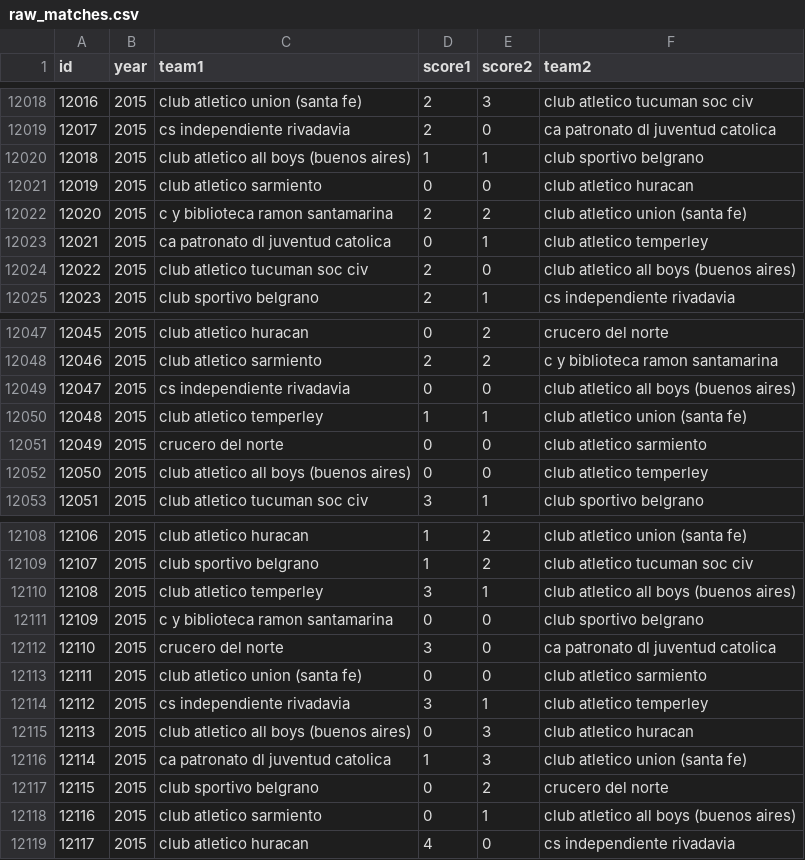
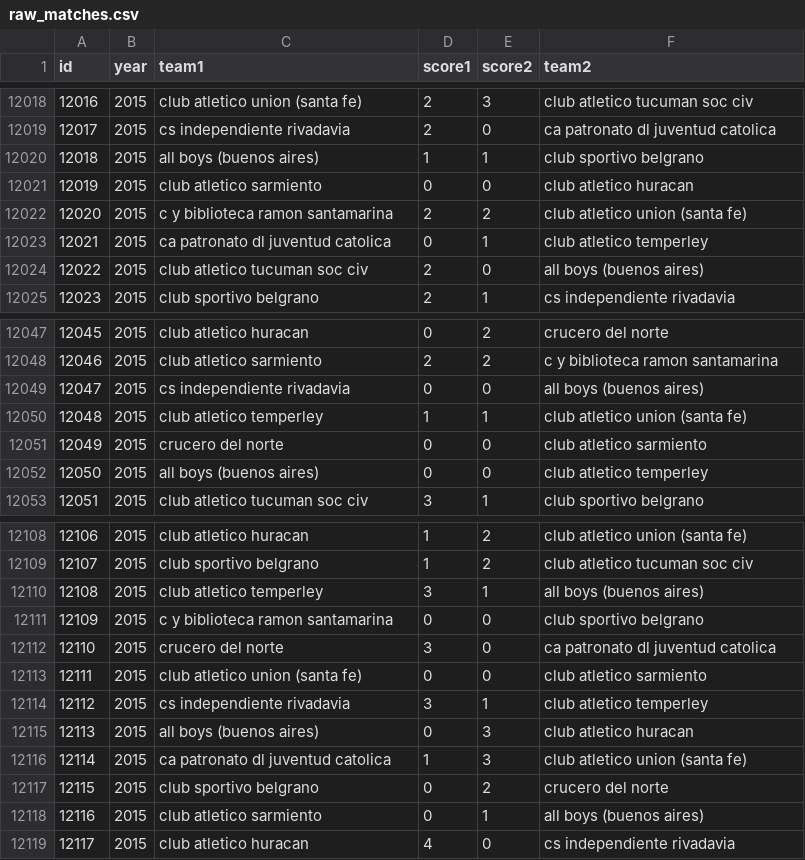
Before and after one commit to fisadev/afa_cup_learning, a CSV file: raw_matches.csv, drawn as a sheet; only a part is shown, gaps mark what is left out; the diff covers the shown part only.

```diff
--- a/raw_matches.csv
+++ b/raw_matches.csv
@@ -12019,3 +12019,3 @@ id,year,team1,score1,score2,team2
 12017,2015,cs independiente rivadavia,2,0,ca patronato dl juventud catolica
-12018,2015,club atletico all boys (buenos aires),1,1,club sportivo belgrano
+12018,2015,all boys (buenos aires),1,1,club sportivo belgrano
 12019,2015,club atletico sarmiento,0,0,club atletico huracan
@@ -12023,3 +12023,3 @@ id,year,team1,score1,score2,team2
 12021,2015,ca patronato dl juventud catolica,0,1,club atletico temperley
-12022,2015,club atletico tucuman soc civ,2,0,club atletico all boys (buenos aires)
+12022,2015,club atletico tucuman soc civ,2,0,all boys (buenos aires)
 12023,2015,club sportivo belgrano,2,1,cs independiente rivadavia
@@ -12048,6 +12048,6 @@ id,year,team1,score1,score2,team2
 12046,2015,club atletico sarmiento,2,2,c y biblioteca ramon santamarina
-12047,2015,cs independiente rivadavia,0,0,club atletico all boys (buenos aires)
+12047,2015,cs independiente rivadavia,0,0,all boys (buenos aires)
 12048,2015,club atletico temperley,1,1,club atletico union (santa fe)
 12049,2015,crucero del norte,0,0,club atletico sarmiento
-12050,2015,club atletico all boys (buenos aires),0,0,club atletico temperley
+12050,2015,all boys (buenos aires),0,0,club atletico temperley
 12051,2015,club atletico tucuman soc civ,3,1,club sportivo belgrano
@@ -12109,3 +12109,3 @@ id,year,team1,score1,score2,team2
 12107,2015,club sportivo belgrano,1,2,club atletico tucuman soc civ
-12108,2015,club atletico temperley,3,1,club atletico all boys (buenos aires)
+12108,2015,club atletico temperley,3,1,all boys (buenos aires)
 12109,2015,c y biblioteca ramon santamarina,0,0,club sportivo belgrano
@@ -12114,6 +12114,6 @@ id,year,team1,score1,score2,team2
 12112,2015,cs independiente rivadavia,3,1,club atletico temperley
-12113,2015,club atletico all boys (buenos aires),0,3,club atletico huracan
+12113,2015,all boys (buenos aires),0,3,club atletico huracan
 12114,2015,ca patronato dl juventud catolica,1,3,club atletico union (santa fe)
 12115,2015,club sportivo belgrano,0,2,crucero del norte
-12116,2015,club atletico sarmiento,0,1,club atletico all boys (buenos aires)
+12116,2015,club atletico sarmiento,0,1,all boys (buenos aires)
 12117,2015,club atletico huracan,4,0,cs independiente rivadavia
```
Also changed, not shown: 17 edited cells elsewhere in this file.
